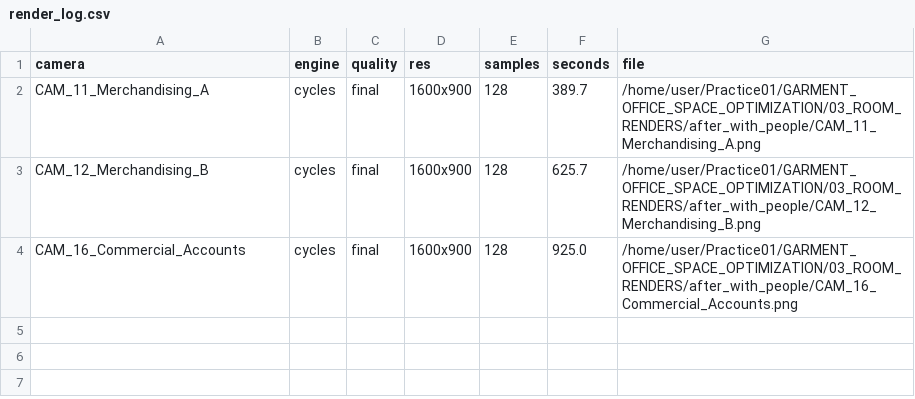
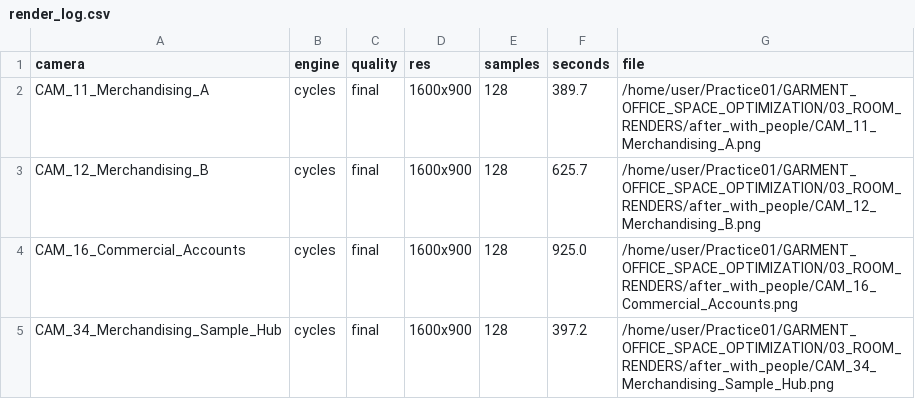
Before and after one commit to i-m-r-a-n/Practice01, a CSV file: GARMENT_OFFICE_SPACE_OPTIMIZATION/03_ROOM_RENDERS/after_with_people/render_log.csv, drawn as a sheet.

```diff
--- a/GARMENT_OFFICE_SPACE_OPTIMIZATION/03_ROOM_RENDERS/after_with_people/render_log.csv
+++ b/GARMENT_OFFICE_SPACE_OPTIMIZATION/03_ROOM_RENDERS/after_with_people/render_log.csv
@@ -4 +4,2 @@ CAM_12_Merchandising_B,cycles,final,1600x900,128,625.7,/home/user/Practice01/GAR
 CAM_16_Commercial_Accounts,cycles,final,1600x900,128,925.0,/home/user/Practice01/GARMENT_OFFICE_SPACE_OPTIMIZATION/03_ROOM_RENDERS/after_with_people/CAM_16_Commercial_Accounts.png
+CAM_34_Merchandising_Sample_Hub,cycles,final,1600x900,128,397.2,/home/user/Practice01/GARMENT_OFFICE_SPACE_OPTIMIZATION/03_ROOM_RENDERS/after_with_people/CAM_34_Merchandising_Sample_Hub.png
```
Also changed, not shown: 2 other files.
